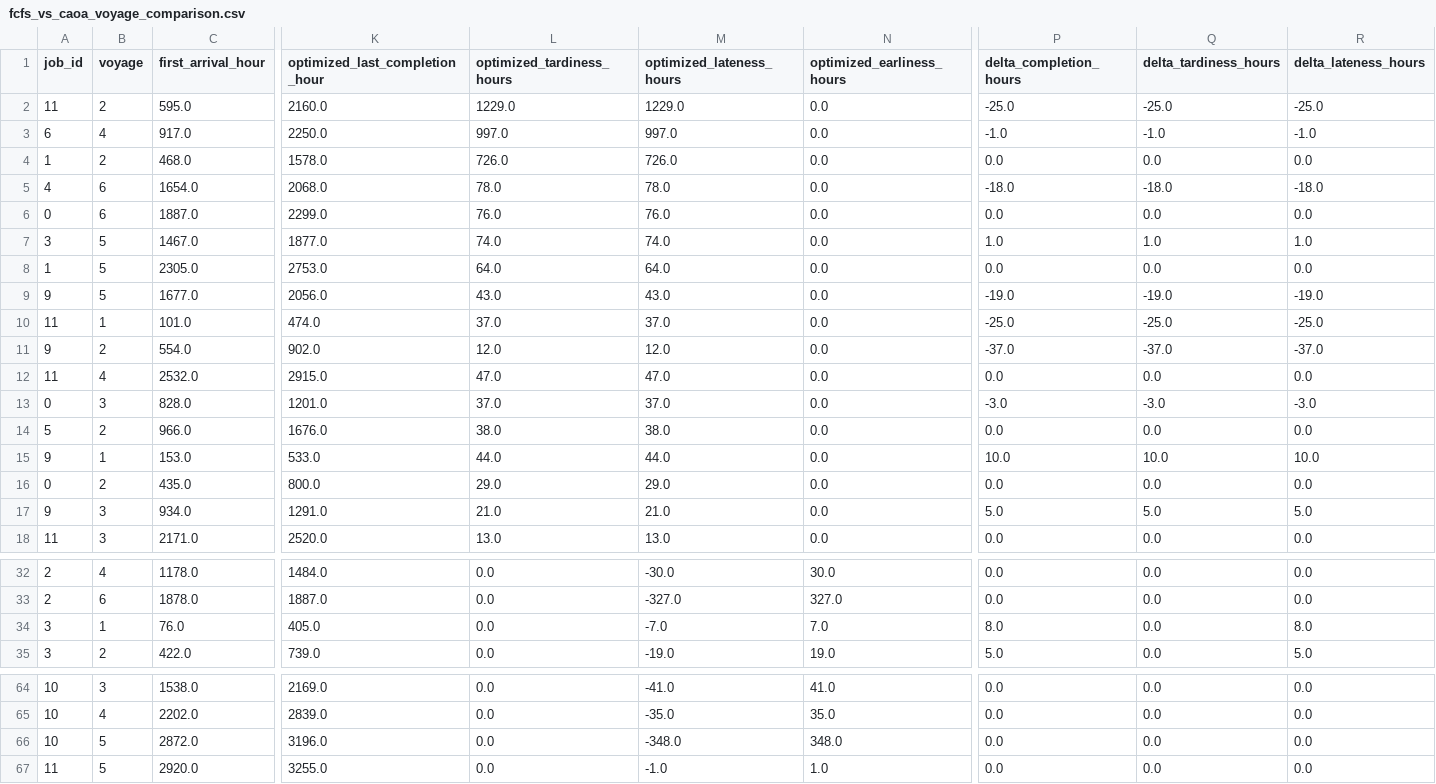
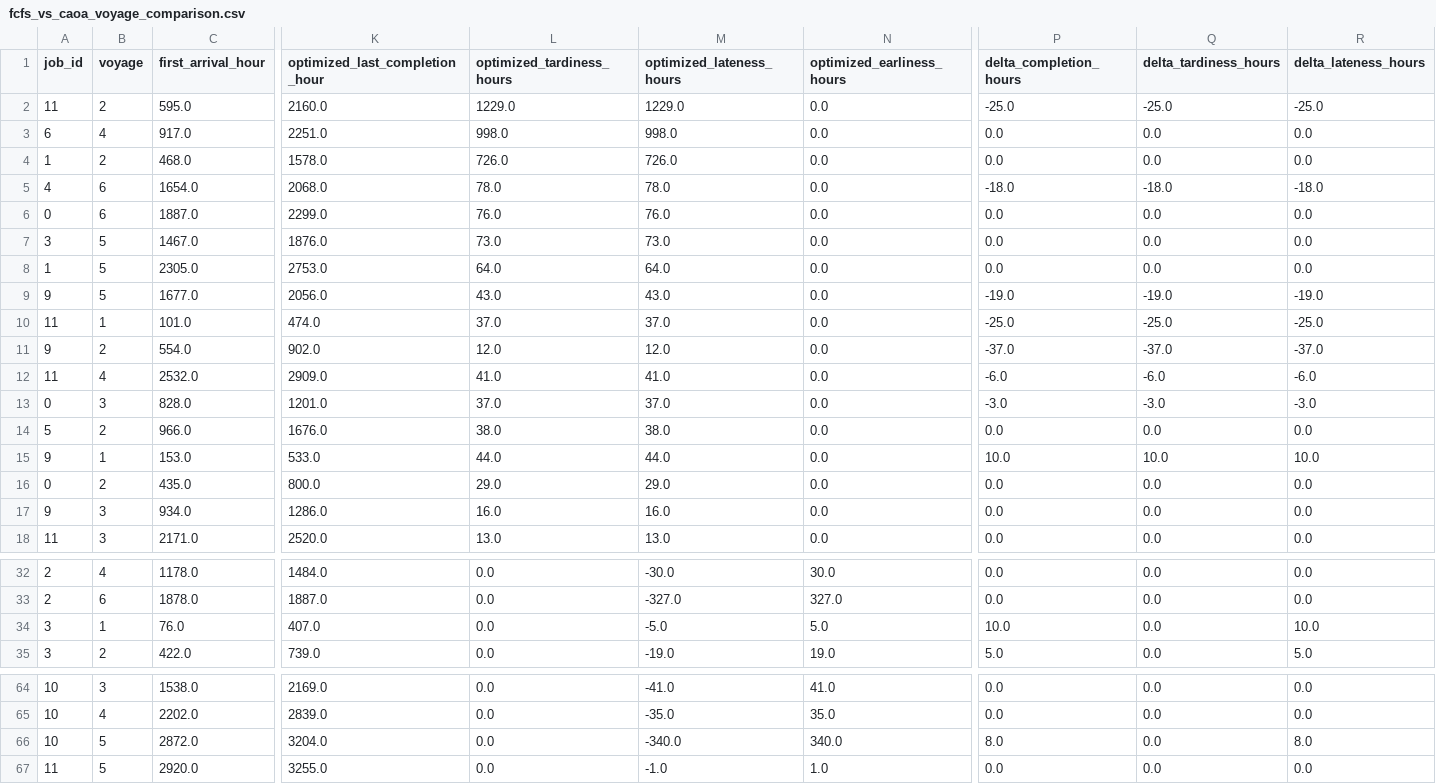
Before and after one commit to Re1jie/caoa_jssp_engine, a CSV file: data/result/fcfs_vs_caoa_voyage_comparison.csv, drawn as a sheet; only a part is shown, gaps mark what is left out; the diff covers the shown part only; the diff names each change by its address in the sheet, - before the commit and + after, or states it on an @@ line.

```diff
--- a/data/result/fcfs_vs_caoa_voyage_comparison.csv
+++ b/data/result/fcfs_vs_caoa_voyage_comparison.csv
-K3 (optimized_last_completion_hour): 2250.0
+K3 (optimized_last_completion_hour): 2251.0
-L3 (optimized_tardiness_hours): 997.0
+L3 (optimized_tardiness_hours): 998.0
-M3 (optimized_lateness_hours): 997.0
+M3 (optimized_lateness_hours): 998.0
-P3 (delta_completion_hours): -1.0
+P3 (delta_completion_hours): 0.0
-Q3 (delta_tardiness_hours): -1.0
+Q3 (delta_tardiness_hours): 0.0
-R3 (delta_lateness_hours): -1.0
+R3 (delta_lateness_hours): 0.0
-K7 (optimized_last_completion_hour): 1877.0
+K7 (optimized_last_completion_hour): 1876.0
-L7 (optimized_tardiness_hours): 74.0
+L7 (optimized_tardiness_hours): 73.0
-M7 (optimized_lateness_hours): 74.0
+M7 (optimized_lateness_hours): 73.0
-P7 (delta_completion_hours): 1.0
+P7 (delta_completion_hours): 0.0
-Q7 (delta_tardiness_hours): 1.0
+Q7 (delta_tardiness_hours): 0.0
-R7 (delta_lateness_hours): 1.0
+R7 (delta_lateness_hours): 0.0
-K12 (optimized_last_completion_hour): 2915.0
+K12 (optimized_last_completion_hour): 2909.0
-L12 (optimized_tardiness_hours): 47.0
+L12 (optimized_tardiness_hours): 41.0
-M12 (optimized_lateness_hours): 47.0
+M12 (optimized_lateness_hours): 41.0
-P12 (delta_completion_hours): 0.0
+P12 (delta_completion_hours): -6.0
-Q12 (delta_tardiness_hours): 0.0
+Q12 (delta_tardiness_hours): -6.0
-R12 (delta_lateness_hours): 0.0
+R12 (delta_lateness_hours): -6.0
-K17 (optimized_last_completion_hour): 1291.0
+K17 (optimized_last_completion_hour): 1286.0
-L17 (optimized_tardiness_hours): 21.0
+L17 (optimized_tardiness_hours): 16.0
-M17 (optimized_lateness_hours): 21.0
+M17 (optimized_lateness_hours): 16.0
-P17 (delta_completion_hours): 5.0
+P17 (delta_completion_hours): 0.0
-Q17 (delta_tardiness_hours): 5.0
+Q17 (delta_tardiness_hours): 0.0
-R17 (delta_lateness_hours): 5.0
+R17 (delta_lateness_hours): 0.0
-K34 (optimized_last_completion_hour): 405.0
+K34 (optimized_last_completion_hour): 407.0
-M34 (optimized_lateness_hours): -7.0
+M34 (optimized_lateness_hours): -5.0
-N34 (optimized_earliness_hours): 7.0
+N34 (optimized_earliness_hours): 5.0
-P34 (delta_completion_hours): 8.0
+P34 (delta_completion_hours): 10.0
-R34 (delta_lateness_hours): 8.0
+R34 (delta_lateness_hours): 10.0
-K66 (optimized_last_completion_hour): 3196.0
+K66 (optimized_last_completion_hour): 3204.0
-M66 (optimized_lateness_hours): -348.0
+M66 (optimized_lateness_hours): -340.0
-N66 (optimized_earliness_hours): 348.0
+N66 (optimized_earliness_hours): 340.0
-P66 (delta_completion_hours): 0.0
+P66 (delta_completion_hours): 8.0
-R66 (delta_lateness_hours): 0.0
+R66 (delta_lateness_hours): 8.0
```
Also changed, not shown: 20 edited cells elsewhere in this file, data/result/caoa_optimized_timetable.csv, data/result/caoassr_optimized_timetable.csv, 16 other files.
